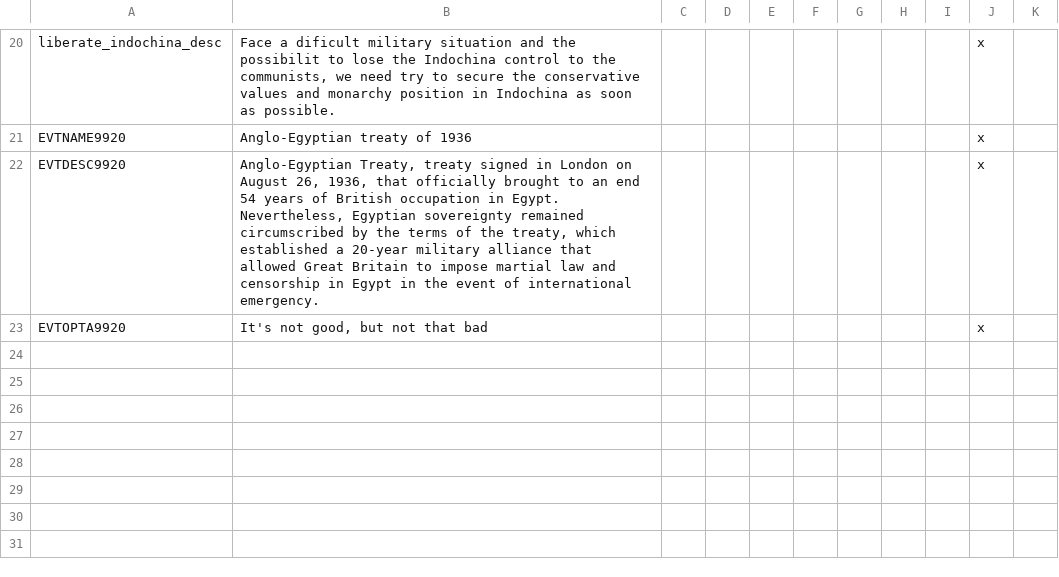
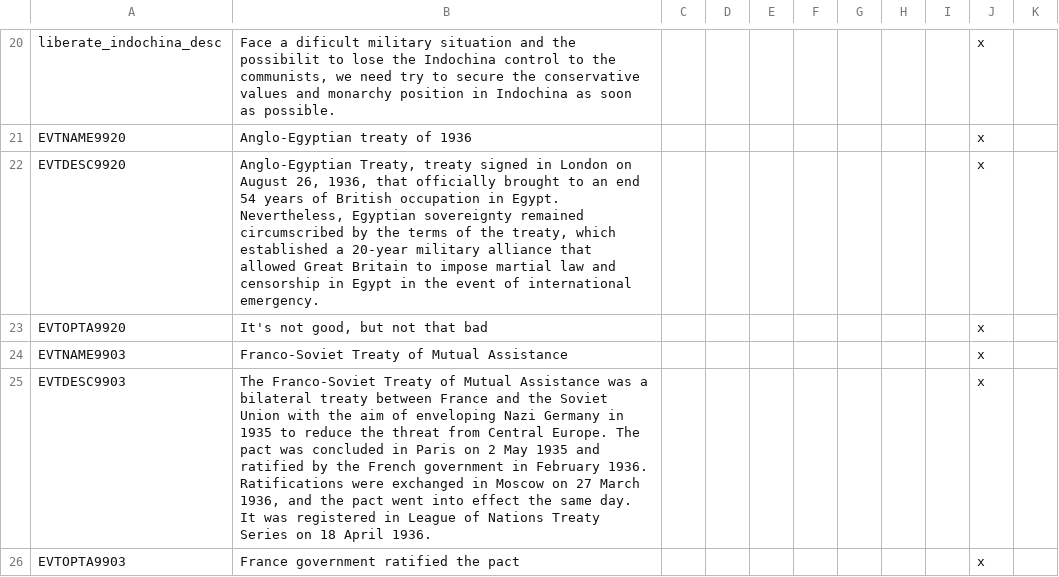
Before and after one commit to celiopeliciari/Hearts_of_Iron_3_mod, a CSV file: localisation/Pelliciari_mod.csv, drawn as a sheet; only a part is shown, gaps mark what is left out; the diff covers the shown part only; the diff names each change by its address in the sheet, - before the commit and + after, or states it on an @@ line.

```diff
--- a/localisation/Pelliciari_mod.csv
+++ b/localisation/Pelliciari_mod.csv
+row 24: EVTNAME9903 | Franco-Soviet Treaty of Mutual Assistance |  |  |  |  |  |  |  | x
+row 25: EVTDESC9903 | The Franco-Soviet Treaty of Mutual Assistance was a bilateral treaty between France and the Soviet Union with the aim of enveloping Nazi Germany in 1935 to reduce the threat from Central Europe. The pact was concluded in Paris on 2 May 1935 and ratified by the French government in February 1936. Ratifications were exchanged in Moscow on 27 March 1936, and the pact went into effect the same day. It was registered in League of Nations Treaty Series on 18 April 1936. |  |  |  |  |  |  |  | x
+row 26: EVTOPTA9903 | France government ratified the pact |  |  |  |  |  |  |  | x
```
Also changed, not shown: 8 added rows elsewhere in this file, 11 other files.
